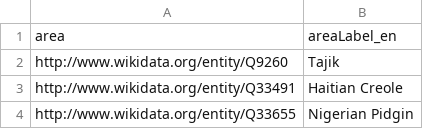
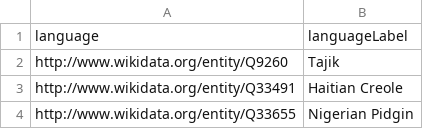
Before and after one commit to LauretteM/w4pa, a CSV file: data/queries/languages.csv, drawn as a sheet; only a part is shown.

Commit message:
fixed heading labels

```diff
--- a/data/queries/languages.csv
+++ b/data/queries/languages.csv
@@ -1,2 +1,2 @@
-area,areaLabel_en
+language,languageLabel
 http://www.wikidata.org/entity/Q9260,Tajik
```
Also changed, not shown: data/queries/capital_cities.csv, data/queries/relevant_countries.csv.
